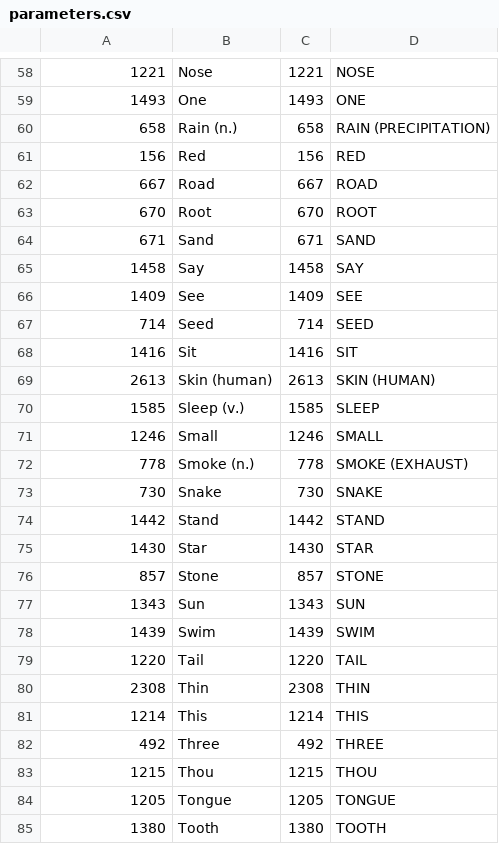
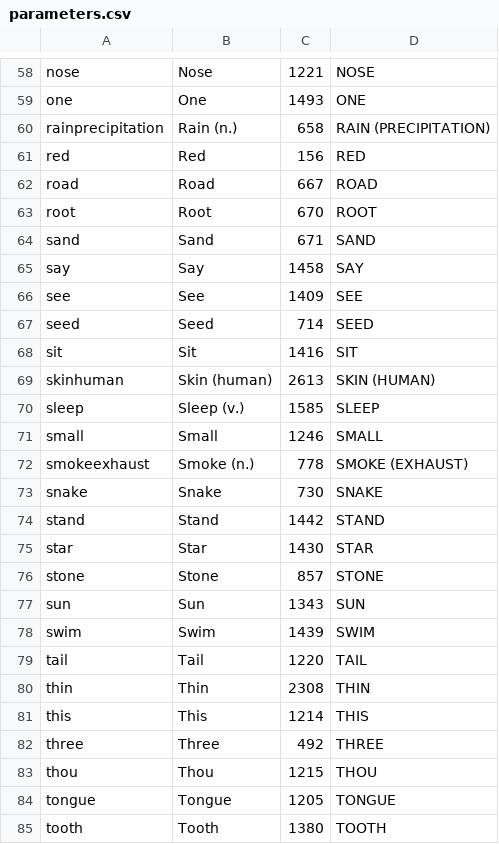
Before and after one commit to lexibank/kitchensemitic, a CSV file: cldf/parameters.csv, drawn as a sheet; only a part is shown, gaps mark what is left out; the diff covers the shown part only; the diff names each change by its address in the sheet, - before the commit and + after, or states it on an @@ line.

```diff
--- a/cldf/parameters.csv
+++ b/cldf/parameters.csv
-A58: 1221
+A58: nose
-A59: 1493
+A59: one
-A60: 658
+A60: rainprecipitation
-A61: 156
+A61: red
-A62: 667
+A62: road
-A63: 670
+A63: root
-A64: 671
+A64: sand
-A65: 1458
+A65: say
-A66: 1409
+A66: see
-A67: 714
+A67: seed
-A68: 1416
+A68: sit
-A69: 2613
+A69: skinhuman
-A70: 1585
+A70: sleep
-A71: 1246
+A71: small
-A72: 778
+A72: smokeexhaust
-A73: 730
+A73: snake
-A74: 1442
+A74: stand
-A75: 1430
+A75: star
-A76: 857
+A76: stone
-A77: 1343
+A77: sun
-A78: 1439
+A78: swim
-A79: 1220
+A79: tail
-A80: 2308
+A80: thin
-A81: 1214
+A81: this
-A82: 492
+A82: three
-A83: 1215
+A83: thou
-A84: 1205
+A84: tongue
-A85: 1380
+A85: tooth
```
Also changed, not shown: 67 edited cells elsewhere in this file, cldf/languages.csv, 7 other files.
